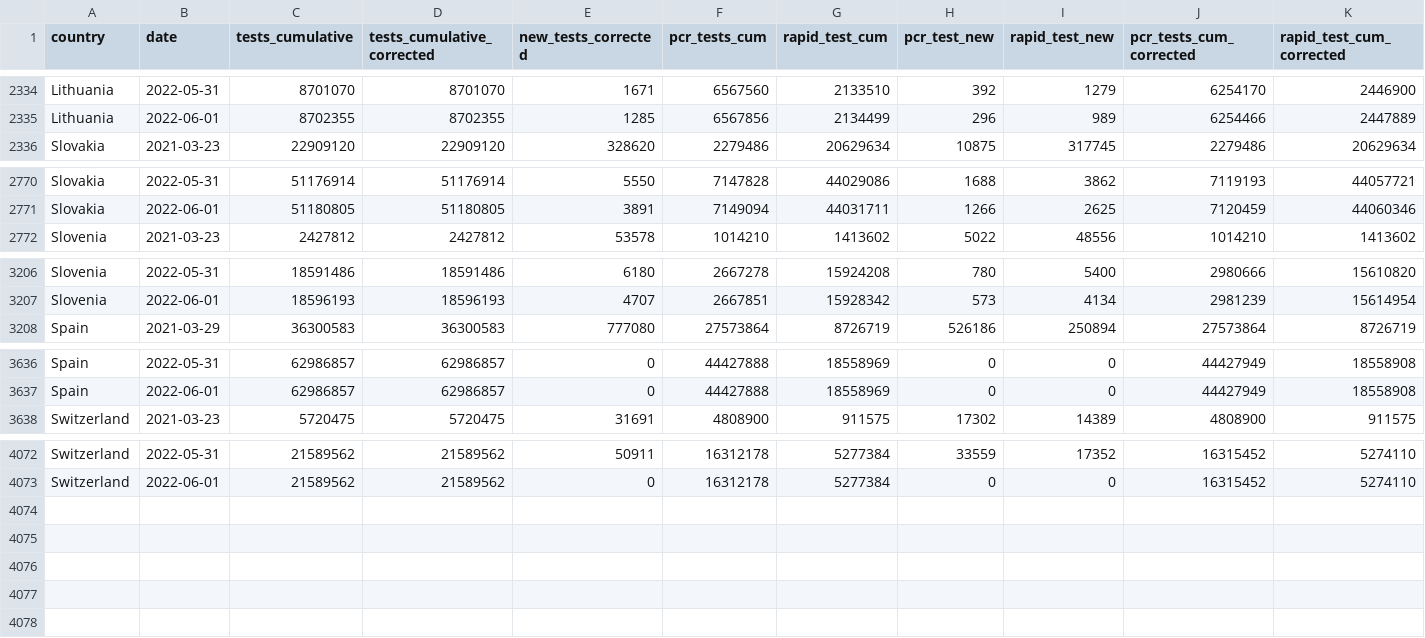
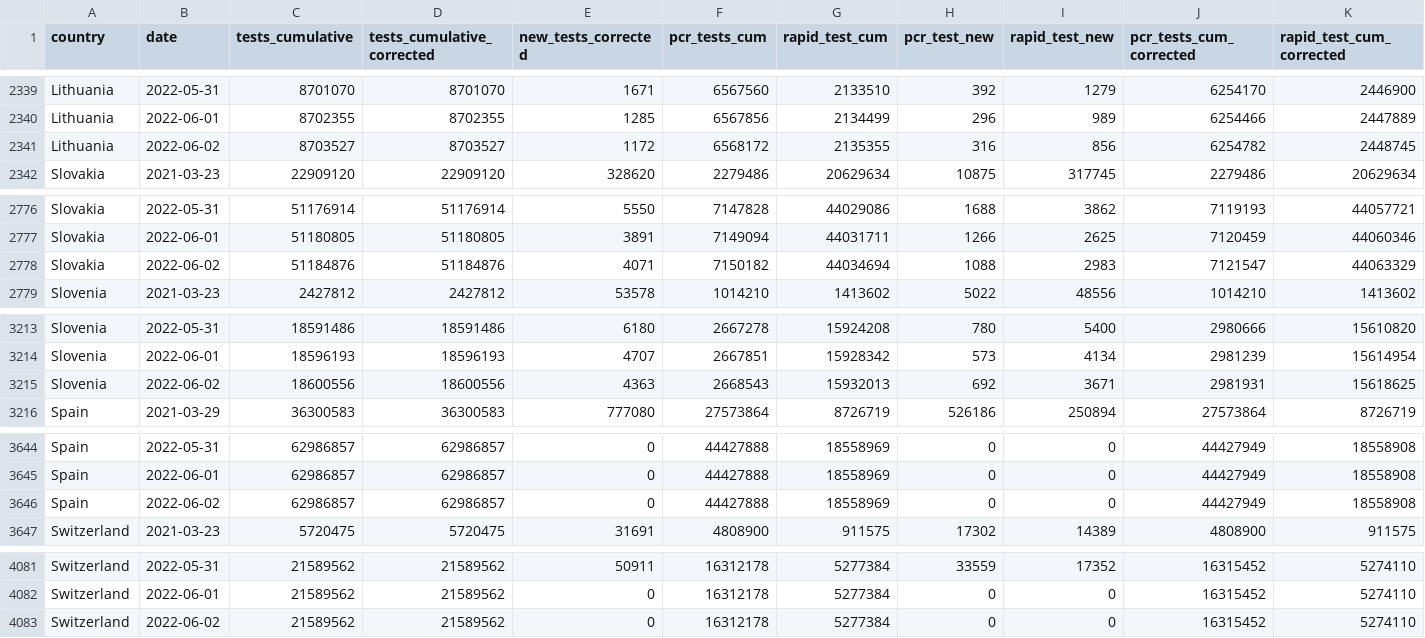
Before and after one commit to finddx/FINDCov19Tracker, a CSV file: reference/segregated-data.csv, drawn as a sheet; only a part is shown, gaps mark what is left out; rows hold the shown columns only; the diff covers the shown part only; the diff names each change by its address in the sheet, - before the commit and + after, or states it on an @@ line.

```diff
--- a/reference/segregated-data.csv
+++ b/reference/segregated-data.csv
+row 2341: Lithuania | 2022-06-02 | 8703527 | 8703527 | 1172 | 6568172 | 2135355 | 316 | 856 | 6254782 | 2448745
+row 2778: Slovakia | 2022-06-02 | 51184876 | 51184876 | 4071 | 7150182 | 44034694 | 1088 | 2983 | 7121547 | 44063329
+row 3215: Slovenia | 2022-06-02 | 18600556 | 18600556 | 4363 | 2668543 | 15932013 | 692 | 3671 | 2981931 | 15618625
+row 3646: Spain | 2022-06-02 | 62986857 | 62986857 | 0 | 44427888 | 18558969 | 0 | 0 | 44427949 | 18558908
+row 4083: Switzerland | 2022-06-02 | 21589562 | 21589562 | 0 | 16312178 | 5277384 | 0 | 0 | 16315452 | 5274110
```
Also changed, not shown: 5 added rows elsewhere in this file, reference/segregated_tests.csv, 3 other files.
